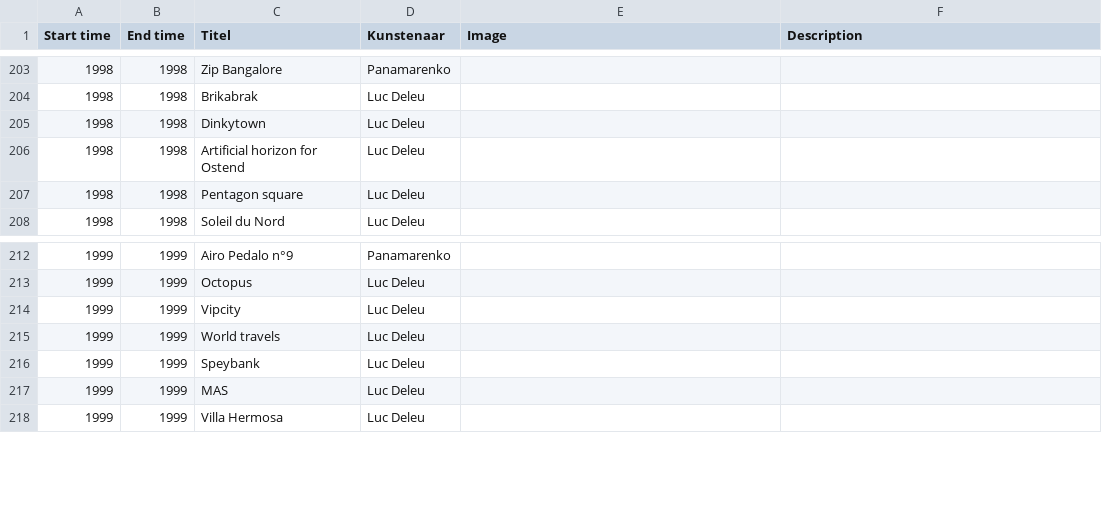
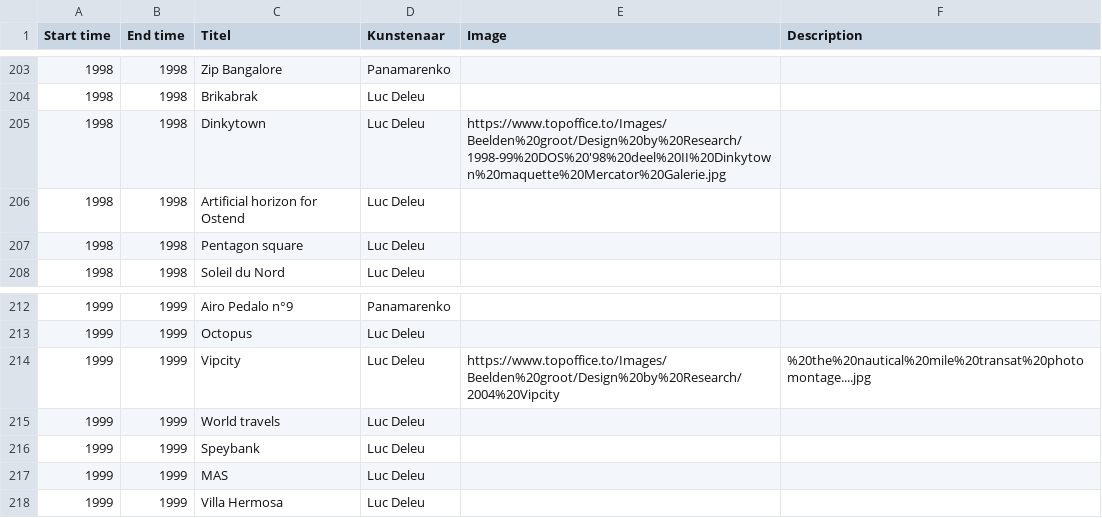
Before and after one commit to TjabbeN/TOP, a CSV file: P-LDL-data.csv, drawn as a sheet; only a part is shown, gaps mark what is left out.

Commit message:
Update P-LDL-data.csv

```diff
--- a/P-LDL-data.csv
+++ b/P-LDL-data.csv
@@ -204,3 +204,3 @@ Start time,End time,Titel,Kunstenaar,Image,Description
 1998,1998,Brikabrak,Luc Deleu,,
-1998,1998,Dinkytown,Luc Deleu,,
+1998,1998,Dinkytown,Luc Deleu,https://www.topoffice.to/Images/Beelden%20groot/Design%20by%20Research/1998-99%20DOS%20'98%20deel%20II%20Dinkytown%20maquette%20Mercator%20Galerie.jpg,
 1998,1998,Artificial horizon for Ostend,Luc Deleu,,
@@ -213,3 +213,3 @@ Start time,End time,Titel,Kunstenaar,Image,Description
 1999,1999,Octopus,Luc Deleu,,
-1999,1999,Vipcity,Luc Deleu,,
+1999,1999,Vipcity,Luc Deleu,https://www.topoffice.to/Images/Beelden%20groot/Design%20by%20Research/2004%20Vipcity,%20the%20nautical%20mile%20transat%20photomontage....jpg,
 1999,1999,World travels,Luc Deleu,,
```
